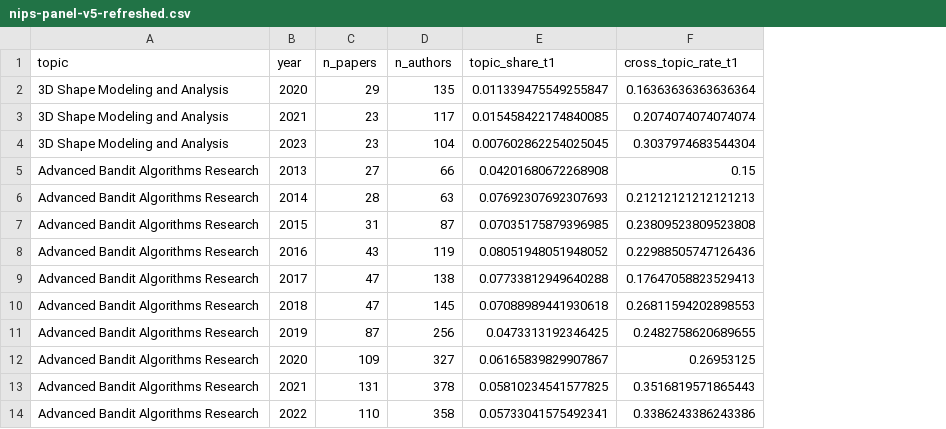
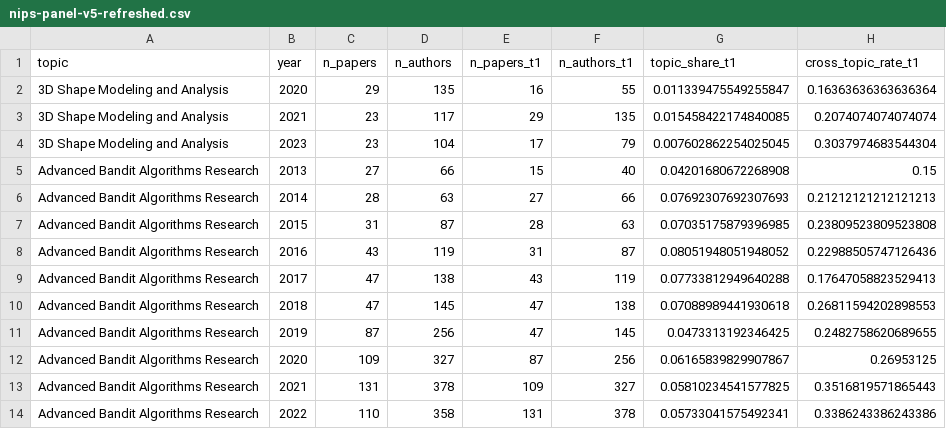
Before and after one commit to jaaaana/Structure-learning-NeurIPS, a CSV file: data/raw/nips-panel-v5-refreshed.csv, drawn as a sheet; only a part is shown; the diff names each change by its address in the sheet, - before the commit and + after, or states it on an @@ line.

```diff
--- a/data/raw/nips-panel-v5-refreshed.csv
+++ b/data/raw/nips-panel-v5-refreshed.csv
+column E (n_papers_t1), rows 2-14: 16 | 29 | 17 | 15 | 27 | 28 | 31 | 43 | 47 | 47 | 87 | 109 | 131
+column F (n_authors_t1), rows 2-14: 55 | 135 | 79 | 40 | 66 | 63 | 87 | 119 | 138 | 145 | 256 | 327 | 378
```
Also changed, not shown: data/processed/topic_year_continuous.csv, data/processed/topic_year_continuous_v5.csv, 43 other files.
